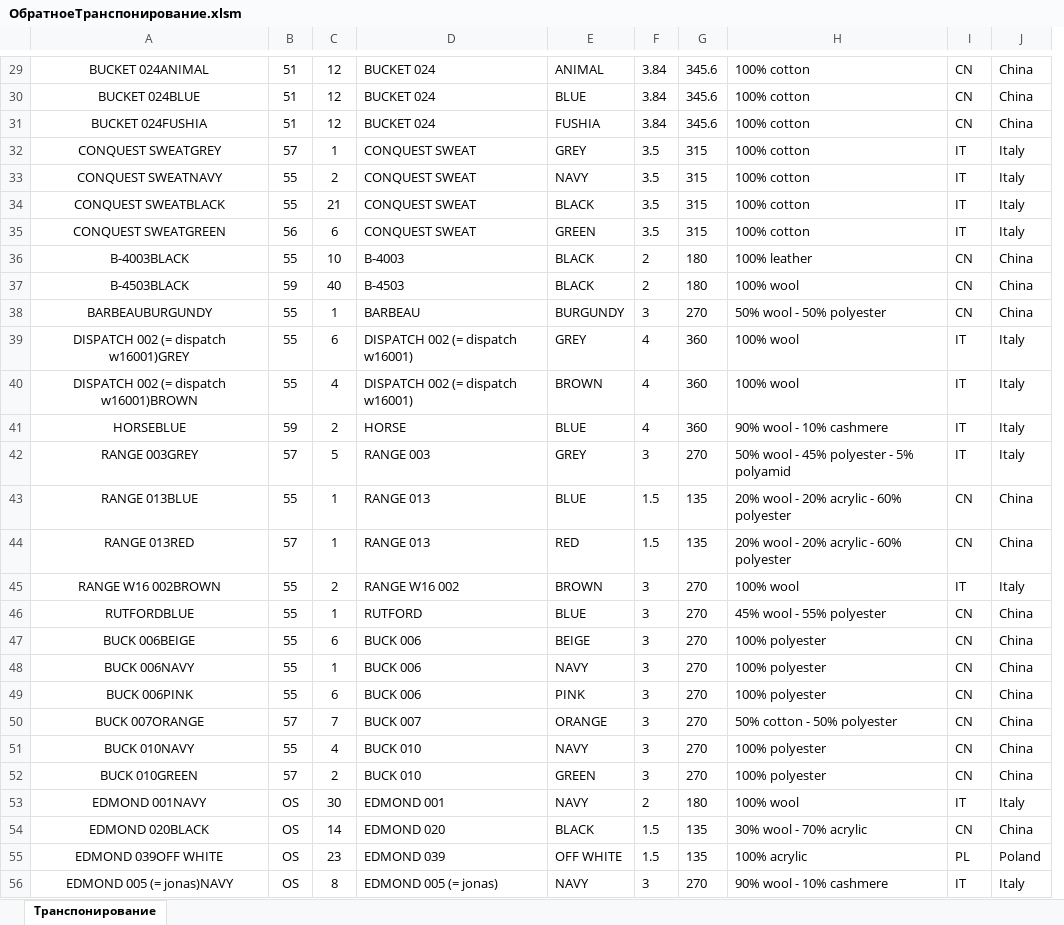
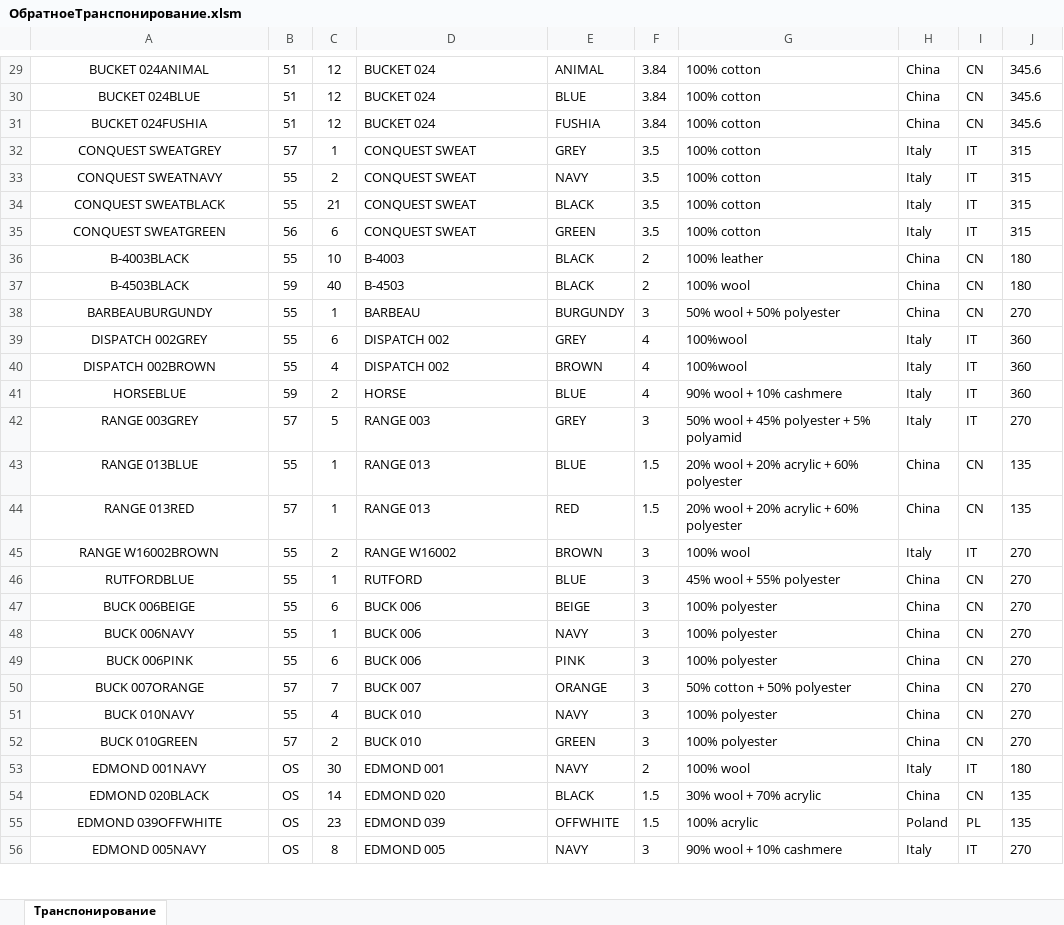
Before and after one commit to seyanaracore/HatsAndCaps, an Excel workbook: Excel/ОбратноеТранспонирование.xlsm, sheet Транспонирование, drawn as a sheet; only a part is shown, gaps mark what is left out; values as stored, in another font and other column widths than the file's, no borders; removed rows and columns are numbered as before the commit, all else as after; the diff covers the shown part only; the diff names each change by its address in the sheet, - before the commit and + after, or states it on an @@ line.

```diff
--- a/Excel/ОбратноеТранспонирование.xlsm (sheet Транспонирование)
+++ b/Excel/ОбратноеТранспонирование.xlsm (sheet Транспонирование)
-column G, rows 29-56: 345.6 | 345.6 | 345.6 | 315 | 315 | 315 | 315 | 180 | 180 | 270 | 360 | 360 | 360 | 270 | 135 | 135 | 270 | 270 | 270 | 270 | 270 | 270 | 270 | 270 | 180 | 135 | 135 | 270
+column H, rows 29-56: China | China | China | Italy | Italy | Italy | Italy | China | China | China | Italy | Italy | Italy | Italy | China | China | Italy | China | China | China | China | China | China | China | Italy | China | Poland | Italy
-J29:J31: China
+J29:J31: 345.6
-J32:J35: Italy
+J32:J35: 315
-J36:J37: China
+J36:J37: 180
-G38: 50% wool - 50% polyester
+G38: 50% wool + 50% polyester
-J38: China
+J38: 270
-A39: DISPATCH 002 (= dispatch w16001)GREY
+A39: DISPATCH 002GREY
-D39:D40: DISPATCH 002 (= dispatch w16001)
+D39:D40: DISPATCH 002
-G39:G40: 100% wool
+G39:G40: 100%wool
-J39:J41: Italy
+J39:J41: 360
-A40: DISPATCH 002 (= dispatch w16001)BROWN
+A40: DISPATCH 002BROWN
-G41: 90% wool - 10% cashmere
+G41: 90% wool + 10% cashmere
-G42: 50% wool - 45% polyester - 5% polyamid
+G42: 50% wool + 45% polyester + 5% polyamid
-J42: Italy
+J42: 270
-G43:G44: 20% wool - 20% acrylic - 60% polyester
+G43:G44: 20% wool + 20% acrylic + 60% polyester
-J43:J44: China
+J43:J44: 135
-A45: RANGE W16 002BROWN
+A45: RANGE W16002BROWN
-D45: RANGE W16 002
+D45: RANGE W16002
-J45: Italy
+J45: 270
-G46: 45% wool - 55% polyester
+G46: 45% wool + 55% polyester
-J46:J52: China
+J46:J52: 270
-G50: 50% cotton - 50% polyester
+G50: 50% cotton + 50% polyester
-J53: Italy
+J53: 180
-G54: 30% wool - 70% acrylic
+G54: 30% wool + 70% acrylic
-J54: China
+J54: 135
-A55: EDMOND 039OFF WHITE
+A55: EDMOND 039OFFWHITE
-E55: OFF WHITE
+E55: OFFWHITE
-J55: Poland
+J55: 135
-A56: EDMOND 005 (= jonas)NAVY
+A56: EDMOND 005NAVY
-D56: EDMOND 005 (= jonas)
+D56: EDMOND 005
-G56: 90% wool - 10% cashmere
+G56: 90% wool + 10% cashmere
-J56: Italy
+J56: 270
```
Also changed, not shown: 150 edited cells elsewhere in this sheet.
